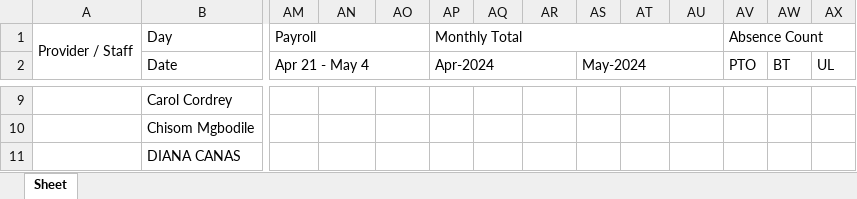
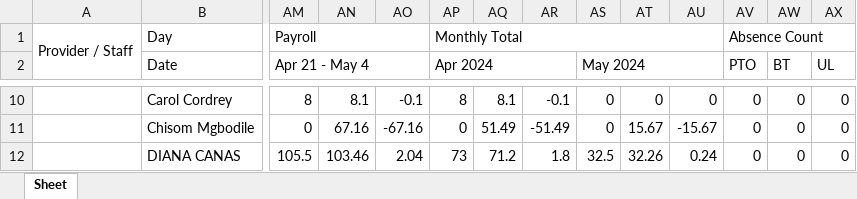
Before and after one commit to waseem-avi/excel_automation, an Excel workbook: Generated files/replicated_format.xlsx, sheet Sheet, drawn as a sheet; only a part is shown, gaps mark what is left out; values as stored, in another font and other column widths than the file's, no cell formats; addresses are those after the commit; the diff covers the shown part only; the diff names each change by its address in the sheet, - before the commit and + after, or states it on an @@ line.

```diff
--- a/Generated files/replicated_format.xlsx (sheet Sheet)
+++ b/Generated files/replicated_format.xlsx (sheet Sheet)
-AP2: Apr-2024
+AP2: Apr 2024
-AS2: May-2024
+AS2: May 2024
-AM10 (Apr 21 - May 4): (empty)
+AM10 (Apr 21 - May 4): 8
-AN10: (empty)
+AN10: 8.1
-AO10: (empty)
+AO10: -0.1
-AP10 (Apr 2024): (empty)
+AP10 (Apr 2024): 8
-AQ10: (empty)
+AQ10: 8.1
-AR10: (empty)
+AR10: -0.1
-AS10:AS11 (May 2024): (empty)
+AS10:AS11 (May 2024): 0
-AT10: (empty)
+AT10: 0
-AU10: (empty)
+AU10: 0
-AV10:AV12 (PTO): (empty)
+AV10:AV12 (PTO): 0
-AW10:AW12 (BT): (empty)
+AW10:AW12 (BT): 0
-AX10:AX12 (UL): (empty)
+AX10:AX12 (UL): 0
-AM11 (Apr 21 - May 4): (empty)
+AM11 (Apr 21 - May 4): 0
-AN11: (empty)
+AN11: 67.16
-AO11: (empty)
+AO11: -67.16
-AP11 (Apr 2024): (empty)
+AP11 (Apr 2024): 0
-AQ11: (empty)
+AQ11: 51.49
-AR11: (empty)
+AR11: -51.49
-AT11: (empty)
+AT11: 15.67
-AU11: (empty)
+AU11: -15.67
-AM12 (Apr 21 - May 4): (empty)
+AM12 (Apr 21 - May 4): 105.5
-AN12: (empty)
+AN12: 103.46
-AO12: (empty)
+AO12: 2.04
-AP12 (Apr 2024): (empty)
+AP12 (Apr 2024): 73
-AQ12: (empty)
+AQ12: 71.2
-AR12: (empty)
+AR12: 1.8
-AS12 (May 2024): (empty)
+AS12 (May 2024): 32.5
-AT12: (empty)
+AT12: 32.26
-AU12: (empty)
+AU12: 0.24
```
Also changed, not shown: 1 added row and 536 edited cells elsewhere in this sheet, cell formats, 7 other files.
